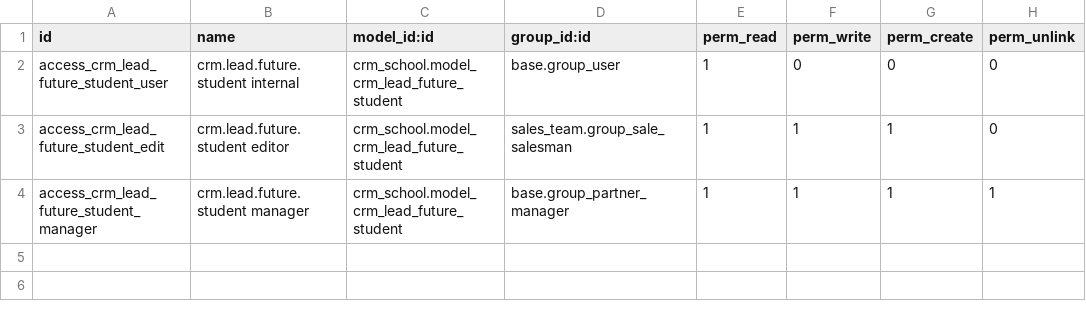
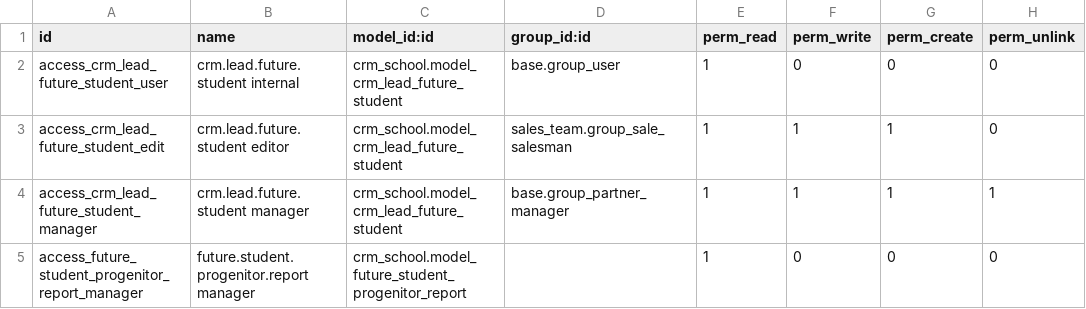
Before and after one commit to avanzosc/crm-addons, a CSV file: crm_school/security/ir.model.access.csv, drawn as a sheet; the diff names each change by its address in the sheet, - before the commit and + after, or states it on an @@ line.

Commit message:
[IMP] crm_school: new report for future students

```diff
--- a/crm_school/security/ir.model.access.csv
+++ b/crm_school/security/ir.model.access.csv
+row 5: access_future_student_progenitor_report_manager | future.student.progenitor.report manager | crm_school.model_future_student_progenitor_report |  | 1 | 0 | 0 | 0
```
Also changed, not shown: 8 other files.
